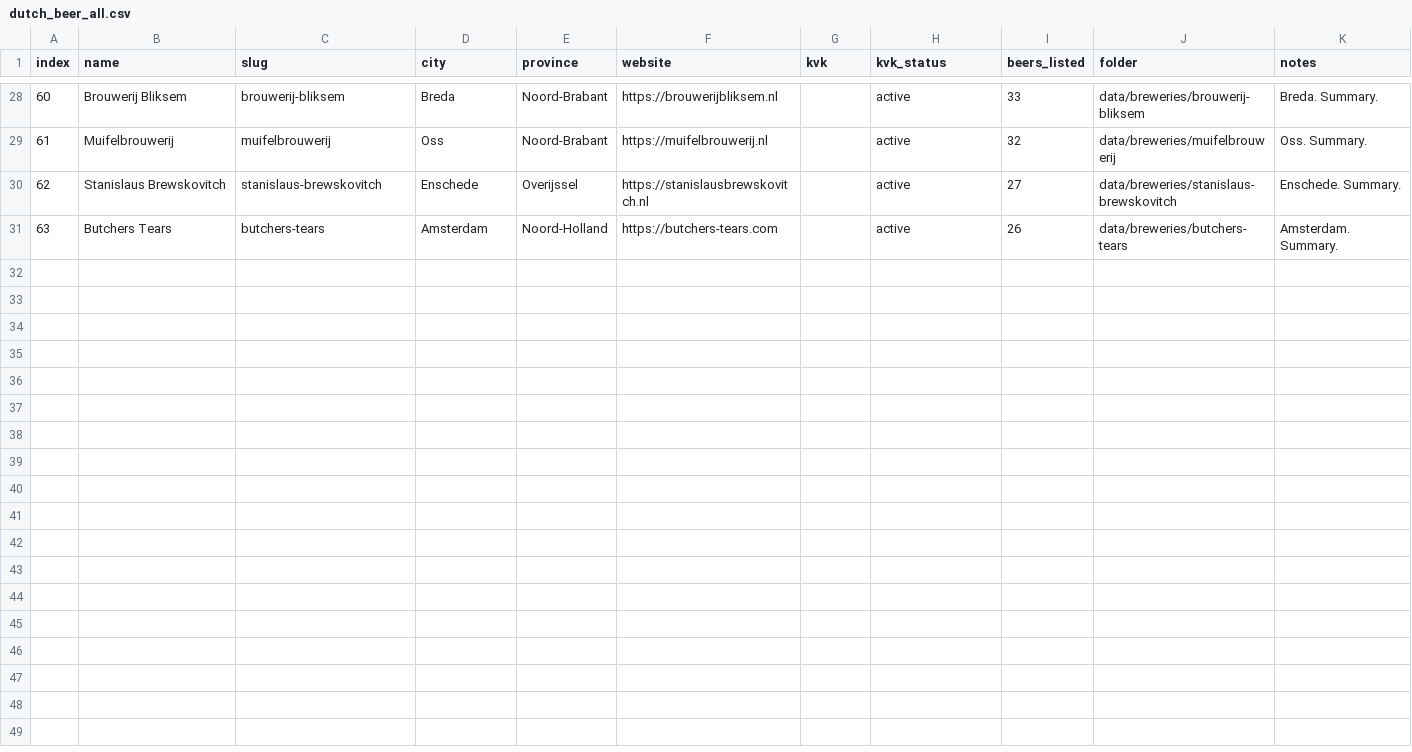
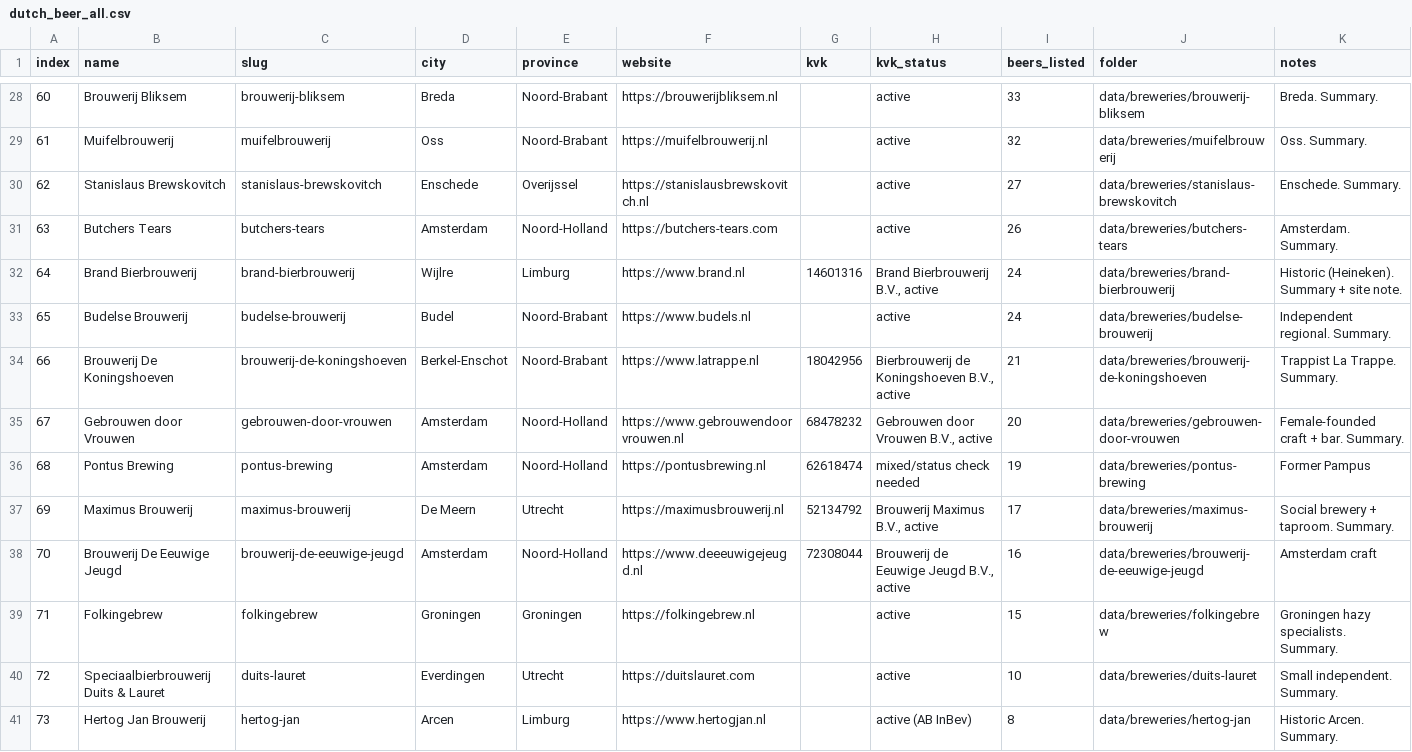
Before and after one commit to kunalpanchal/dutch-beer-scraper, a CSV file: data/dutch_beer_all.csv, drawn as a sheet; only a part is shown, gaps mark what is left out; rows hold the shown columns only; the diff names each change by its address in the sheet, - before the commit and + after, or states it on an @@ line.

Commit message:
Batch 64-73: Brand to Hertog Jan - summaries, KVK, CSV append, progress to 73

```diff
--- a/data/dutch_beer_all.csv
+++ b/data/dutch_beer_all.csv
+row 32: 64 | Brand Bierbrouwerij | brand-bierbrouwerij | Wijlre | Limburg | https://www.brand.nl | 14601316 | Brand Bierbrouwerij B.V., active | 24 | data/breweries/brand-bierbrouwerij | Historic (Heineken). Summary + site note.
+row 33: 65 | Budelse Brouwerij | budelse-brouwerij | Budel | Noord-Brabant | https://www.budels.nl |  | active | 24 | data/breweries/budelse-brouwerij | Independent regional. Summary.
+row 34: 66 | Brouwerij De Koningshoeven | brouwerij-de-koningshoeven | Berkel-Enschot | Noord-Brabant | https://www.latrappe.nl | 18042956 | Bierbrouwerij de Koningshoeven B.V., active | 21 | data/breweries/brouwerij-de-koningshoeven | Trappist La Trappe. Summary.
+row 35: 67 | Gebrouwen door Vrouwen | gebrouwen-door-vrouwen | Amsterdam | Noord-Holland | https://www.gebrouwendoorvrouwen.nl | 68478232 | Gebrouwen door Vrouwen B.V., active | 20 | data/breweries/gebrouwen-door-vrouwen | Female-founded craft + bar. Summary.
+row 36: 68 | Pontus Brewing | pontus-brewing | Amsterdam | Noord-Holland | https://pontusbrewing.nl | 62618474 | mixed/status check needed | 19 | data/breweries/pontus-brewing | Former Pampus
+row 37: 69 | Maximus Brouwerij | maximus-brouwerij | De Meern | Utrecht | https://maximusbrouwerij.nl | 52134792 | Brouwerij Maximus B.V., active | 17 | data/breweries/maximus-brouwerij | Social brewery + taproom. Summary.
+row 38: 70 | Brouwerij De Eeuwige Jeugd | brouwerij-de-eeuwige-jeugd | Amsterdam | Noord-Holland | https://www.deeeuwigejeugd.nl | 72308044 | Brouwerij de Eeuwige Jeugd B.V., active | 16 | data/breweries/brouwerij-de-eeuwige-jeugd | Amsterdam craft
+row 39: 71 | Folkingebrew | folkingebrew | Groningen | Groningen | https://folkingebrew.nl |  | active | 15 | data/breweries/folkingebrew | Groningen hazy specialists. Summary.
+row 40: 72 | Speciaalbierbrouwerij Duits & Lauret | duits-lauret | Everdingen | Utrecht | https://duitslauret.com |  | active | 10 | data/breweries/duits-lauret | Small independent. Summary.
+row 41: 73 | Hertog Jan Brouwerij | hertog-jan | Arcen | Limburg | https://www.hertogjan.nl |  | active (AB InBev) | 8 | data/breweries/hertog-jan | Historic Arcen. Summary.
```
Also changed, not shown: 11 other files.
